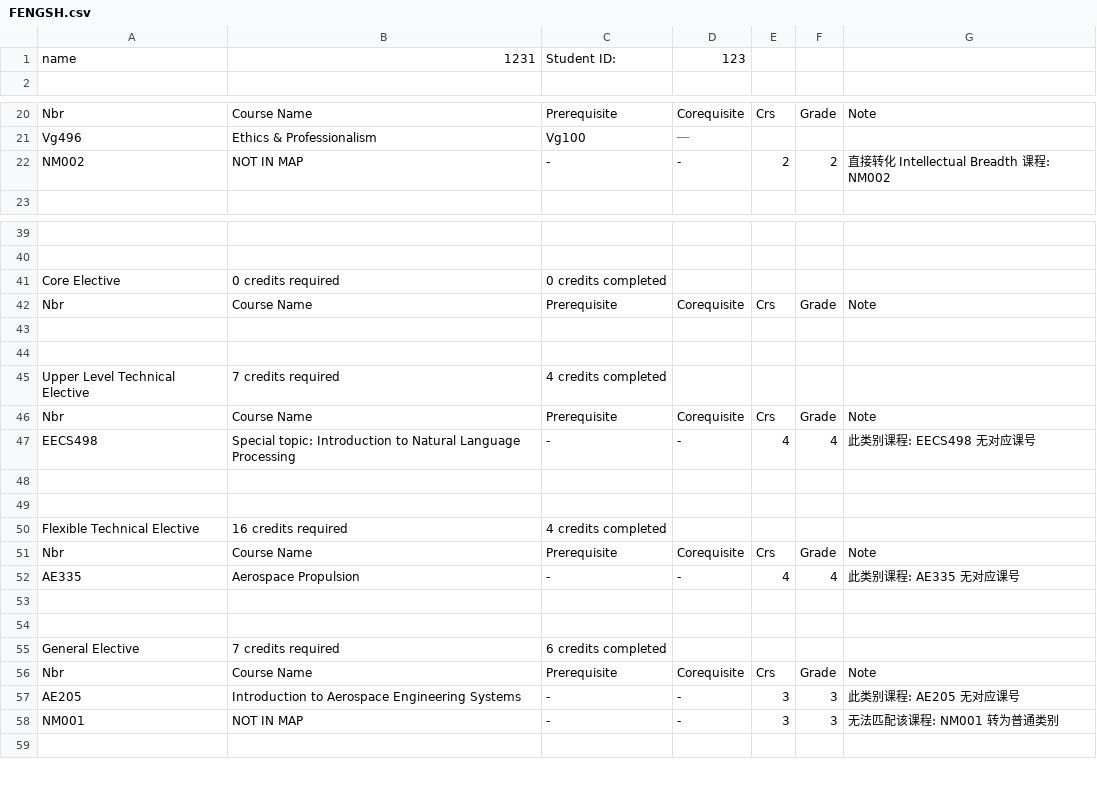
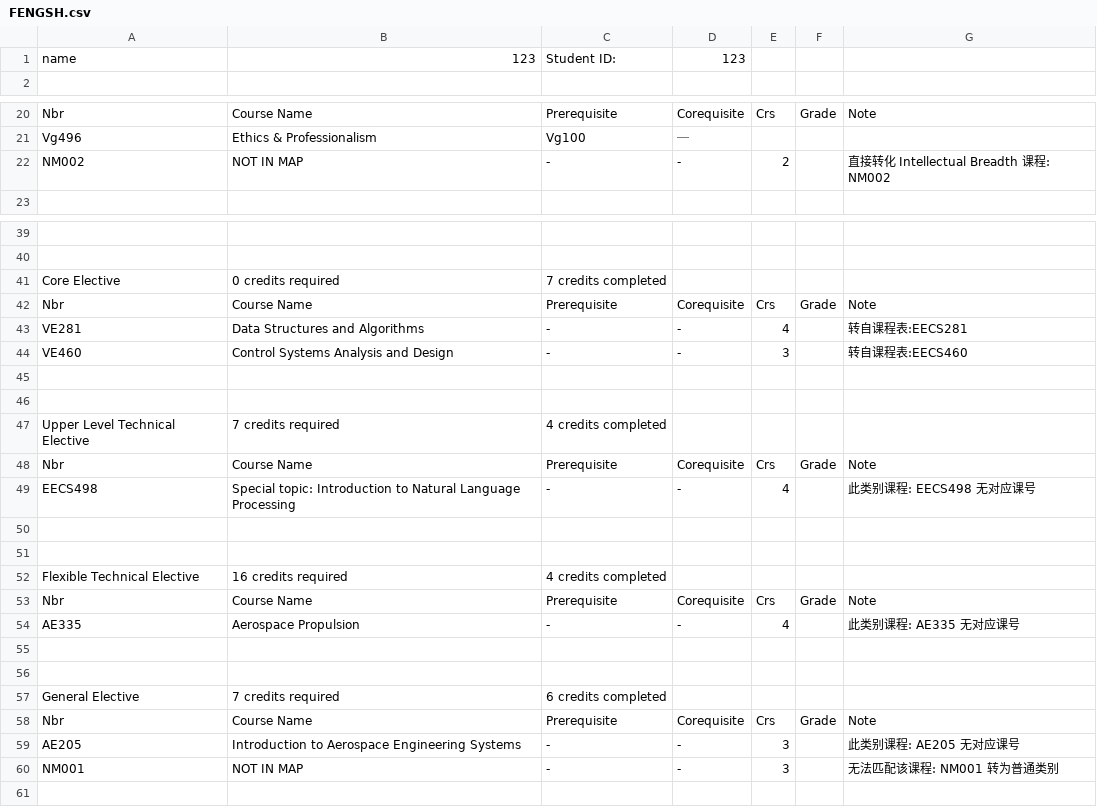
Before and after one commit to LennyDuan/Tool, a CSV file: script/file/v2/result/FENGSH.csv, drawn as a sheet; only a part is shown, gaps mark what is left out; addresses are those after the commit; the diff names each change by its address in the sheet, - before the commit and + after, or states it on an @@ line.

Commit message:
finish v2

```diff
--- a/script/file/v2/result/FENGSH.csv
+++ b/script/file/v2/result/FENGSH.csv
-B1: 1231
+B1: 123
-F22: 2
+F22: (empty)
-C41: 0 credits completed
+C41: 7 credits completed
+row 43: VE281 | Data Structures and Algorithms | - | - | 4 |  | 转自课程表:EECS281
+row 44: VE460 | Control Systems Analysis and Design | - | - | 3 |  | 转自课程表:EECS460
-F49: 4
+F49: (empty)
-F54: 4
+F54: (empty)
-F59:F60: 3
+F59:F60: (empty)
```
